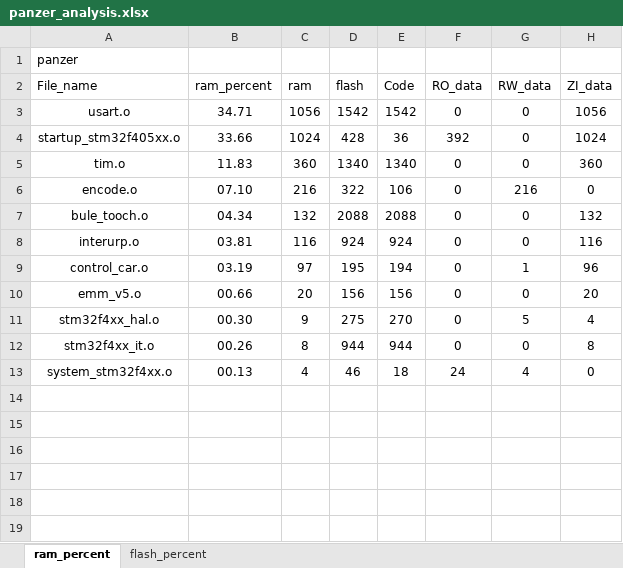
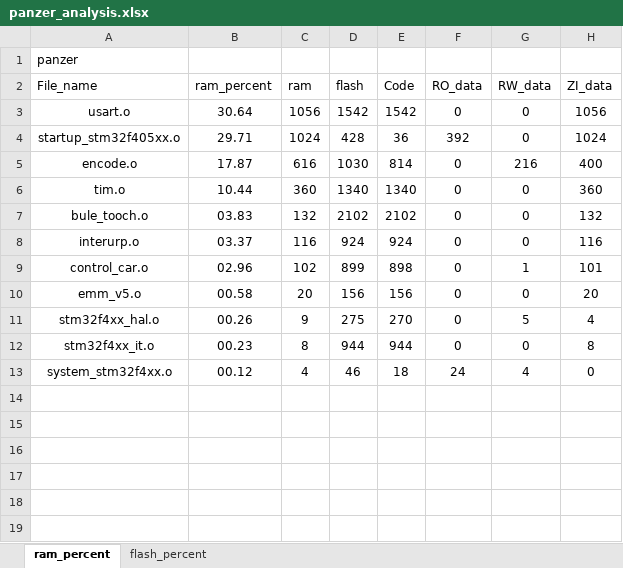
Before and after one commit to paint-boy/Engineering-competition-code, an Excel workbook: MDK-ARM/panzer_analysis.xlsx, sheet ram_percent, drawn as a sheet; only a part is shown; the shorter side is filled out with more unchanged rows; values as stored, in another font and other column widths than the file's, no borders; charts and pictures and table styles not drawn; removed rows and columns are numbered as before the commit, all else as after; the diff names each change by its address in the sheet, - before the commit and + after, or states it on an @@ line.

```diff
--- a/MDK-ARM/panzer_analysis.xlsx (sheet ram_percent)
+++ b/MDK-ARM/panzer_analysis.xlsx (sheet ram_percent)
-B3 (ram_percent): 34.71
+B3 (ram_percent): 30.64
-B4 (ram_percent): 33.66
+B4 (ram_percent): 29.71
+row 5: encode.o | 17.87 | 616 | 1030 | 814 | 0 | 216 | 400
-B6 (ram_percent): 11.83
+B6 (ram_percent): 10.44
-row 6: encode.o | 07.10 | 216 | 322 | 106 | 0 | 216 | 0
-B7 (ram_percent): 04.34
+B7 (ram_percent): 03.83
-D7 (flash): 2088
+D7 (flash): 2102
-E7 (Code): 2088
+E7 (Code): 2102
-B8 (ram_percent): 03.81
+B8 (ram_percent): 03.37
-B9 (ram_percent): 03.19
+B9 (ram_percent): 02.96
-C9 (ram): 97
+C9 (ram): 102
-D9 (flash): 195
+D9 (flash): 899
-E9 (Code): 194
+E9 (Code): 898
-H9 (ZI_data): 96
+H9 (ZI_data): 101
-B10 (ram_percent): 00.66
+B10 (ram_percent): 00.58
-B11 (ram_percent): 00.30
+B11 (ram_percent): 00.26
-B12 (ram_percent): 00.26
+B12 (ram_percent): 00.23
-B13 (ram_percent): 00.13
+B13 (ram_percent): 00.12
+row 14: (empty)
+row 15: (empty)
```
Also changed, not shown: sheet flash_percent, charts or pictures, 9 other files.
